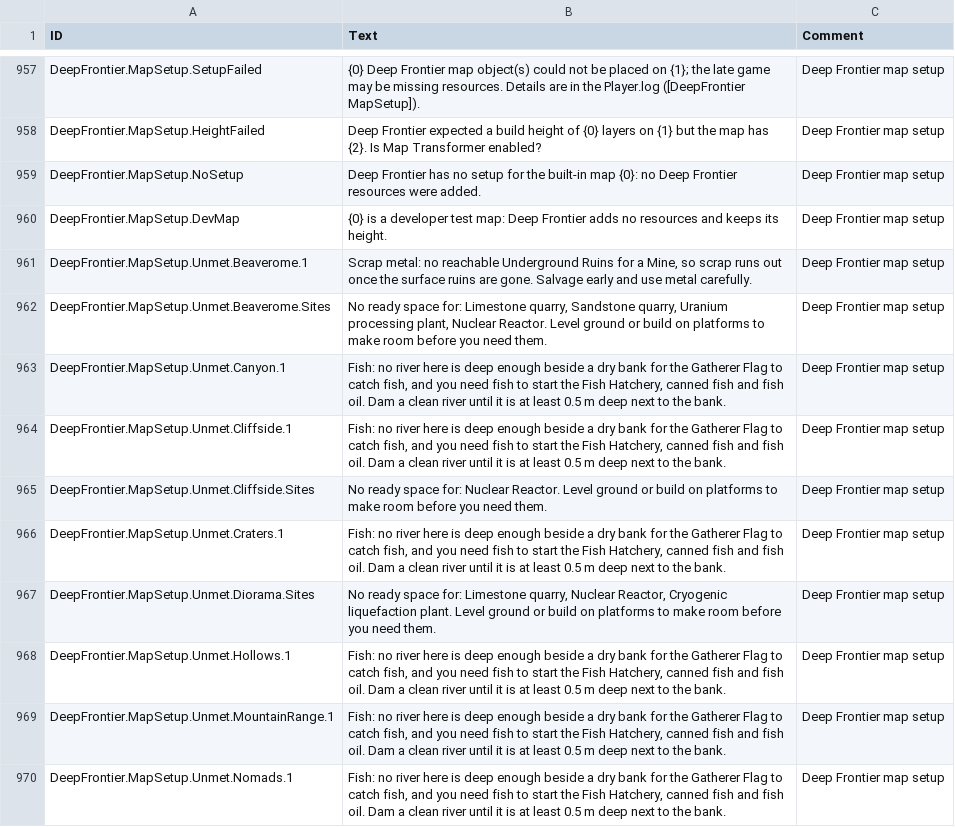
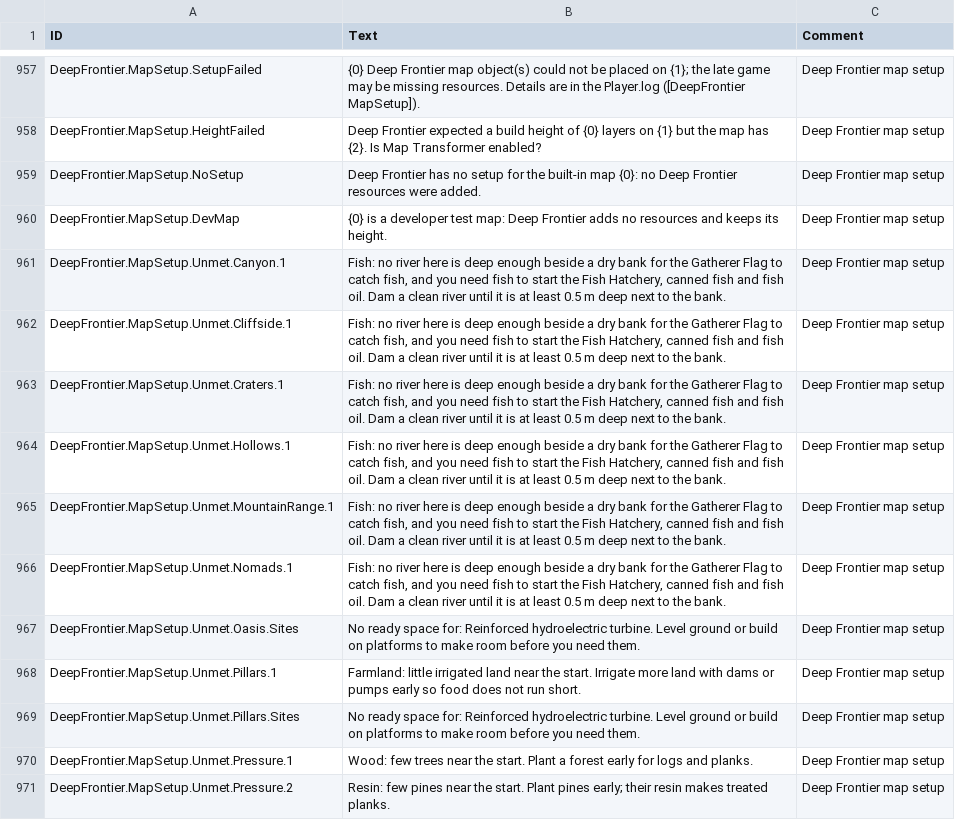
Before and after one commit to Jordan-Jarvis/timberborn-deep-frontier, a CSV file: src/DeepFrontier/Data/Localizations/enUS.csv, drawn as a sheet; only a part is shown, gaps mark what is left out; the shorter side is filled out with more unchanged rows; the diff names each change by its address in the sheet, - before the commit and + after, or states it on an @@ line.

```diff
--- a/src/DeepFrontier/Data/Localizations/enUS.csv
+++ b/src/DeepFrontier/Data/Localizations/enUS.csv
-row 961: DeepFrontier.MapSetup.Unmet.Beaverome.1 | Scrap metal: no reachable Underground Ruins for a Mine, so scrap runs out once the surface ruins are gone. Salvage early and use metal carefully. | Deep Frontier map setup
-row 962: DeepFrontier.MapSetup.Unmet.Beaverome.Sites | No ready space for: Limestone quarry, Sandstone quarry, Uranium processing plant, Nuclear Reactor. Level ground or build on platforms to make room before you need them. | Deep Frontier map setup
-row 965: DeepFrontier.MapSetup.Unmet.Cliffside.Sites | No ready space for: Nuclear Reactor. Level ground or build on platforms to make room before you need them. | Deep Frontier map setup
-row 967: DeepFrontier.MapSetup.Unmet.Diorama.Sites | No ready space for: Limestone quarry, Nuclear Reactor, Cryogenic liquefaction plant. Level ground or build on platforms to make room before you need them. | Deep Frontier map setup
```
Also changed, not shown: 12 other files.
